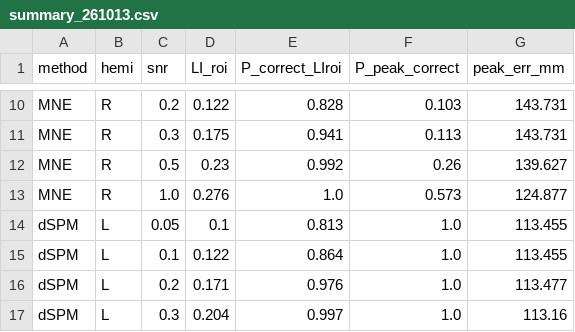
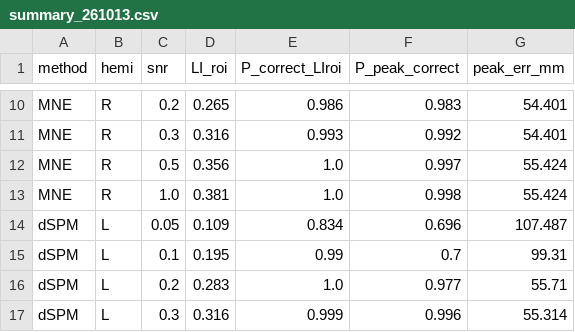
Before and after one commit to luvebian/simulation, a CSV file: results_261013/summary_261013.csv, drawn as a sheet; only a part is shown, gaps mark what is left out; the diff covers the shown part only; the diff names each change by its address in the sheet, - before the commit and + after, or states it on an @@ line.

```diff
--- a/results_261013/summary_261013.csv
+++ b/results_261013/summary_261013.csv
-D10 (LI_roi): 0.122
+D10 (LI_roi): 0.265
-E10 (P_correct_LIroi): 0.828
+E10 (P_correct_LIroi): 0.986
-F10 (P_peak_correct): 0.103
+F10 (P_peak_correct): 0.983
-G10:G11 (peak_err_mm): 143.731
+G10:G11 (peak_err_mm): 54.401
-D11 (LI_roi): 0.175
+D11 (LI_roi): 0.316
-E11 (P_correct_LIroi): 0.941
+E11 (P_correct_LIroi): 0.993
-F11 (P_peak_correct): 0.113
+F11 (P_peak_correct): 0.992
-D12 (LI_roi): 0.23
+D12 (LI_roi): 0.356
-E12 (P_correct_LIroi): 0.992
+E12 (P_correct_LIroi): 1.0
-F12 (P_peak_correct): 0.26
+F12 (P_peak_correct): 0.997
-G12 (peak_err_mm): 139.627
+G12 (peak_err_mm): 55.424
-D13 (LI_roi): 0.276
+D13 (LI_roi): 0.381
-F13 (P_peak_correct): 0.573
+F13 (P_peak_correct): 0.998
-G13 (peak_err_mm): 124.877
+G13 (peak_err_mm): 55.424
-D14 (LI_roi): 0.1
+D14 (LI_roi): 0.109
-E14 (P_correct_LIroi): 0.813
+E14 (P_correct_LIroi): 0.834
-F14 (P_peak_correct): 1.0
+F14 (P_peak_correct): 0.696
-G14 (peak_err_mm): 113.455
+G14 (peak_err_mm): 107.487
-D15 (LI_roi): 0.122
+D15 (LI_roi): 0.195
-E15 (P_correct_LIroi): 0.864
+E15 (P_correct_LIroi): 0.99
-F15 (P_peak_correct): 1.0
+F15 (P_peak_correct): 0.7
-G15 (peak_err_mm): 113.455
+G15 (peak_err_mm): 99.31
-D16 (LI_roi): 0.171
+D16 (LI_roi): 0.283
-E16 (P_correct_LIroi): 0.976
+E16 (P_correct_LIroi): 1.0
-F16 (P_peak_correct): 1.0
+F16 (P_peak_correct): 0.977
-G16 (peak_err_mm): 113.477
+G16 (peak_err_mm): 55.71
-D17 (LI_roi): 0.204
+D17 (LI_roi): 0.316
-E17 (P_correct_LIroi): 0.997
+E17 (P_correct_LIroi): 0.999
-F17 (P_peak_correct): 1.0
+F17 (P_peak_correct): 0.996
-G17 (peak_err_mm): 113.16
+G17 (peak_err_mm): 55.314
```
Also changed, not shown: 110 edited cells elsewhere in this file, results_261013/detectability_LR_261013.csv, results_261013/dipole_results_261013.csv, 12 other files.
